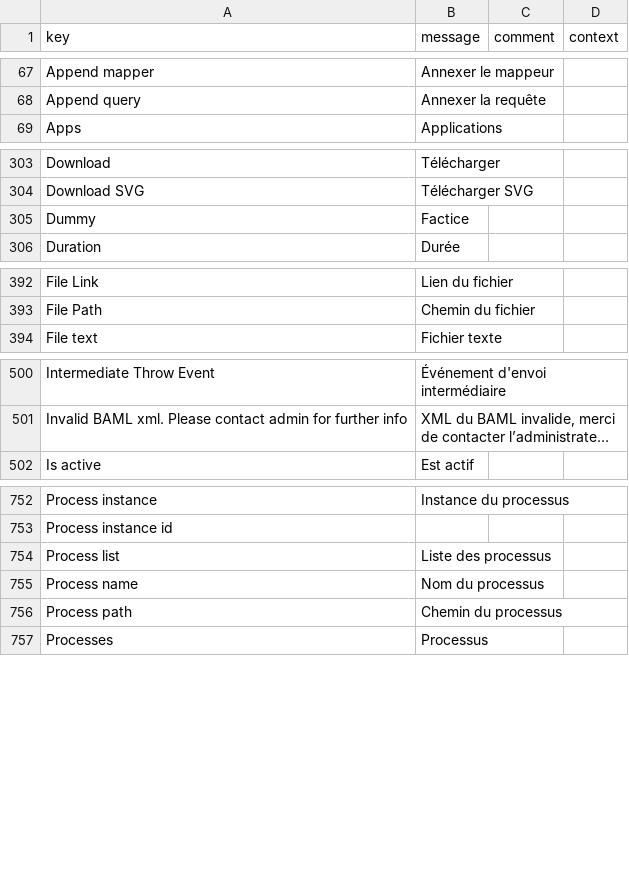
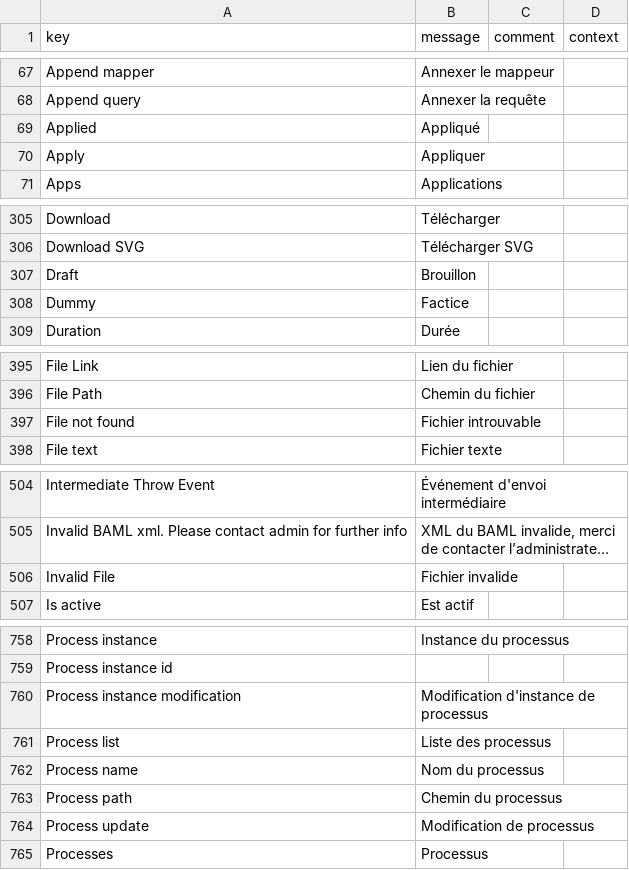
Before and after one commit to axelor/axelor-studio, a CSV file: src/main/resources/i18n/messages_fr.csv, drawn as a sheet; only a part is shown, gaps mark what is left out; long unchanged cells end in …; the diff covers the shown part only; the diff names each change by its address in the sheet, - before the commit and + after, or states it on an @@ line.

Commit message:
STUDIO-72748 : Allow process instance modification in the runtime

```diff
--- a/src/main/resources/i18n/messages_fr.csv
+++ b/src/main/resources/i18n/messages_fr.csv
+row 69: Applied | Appliqué
+row 70: Apply | Appliquer
+row 307: Draft | Brouillon
+row 397: File not found | Fichier introuvable
+row 506: Invalid File | Fichier invalide
+row 760: Process instance modification | Modification d'instance de processus
+row 764: Process update | Modification de processus
```
Also changed, not shown: 4 added rows and 1 edited cell elsewhere in this file, src/main/resources/i18n/messages.csv, src/main/resources/i18n/messages_en.csv, 15 other files.
